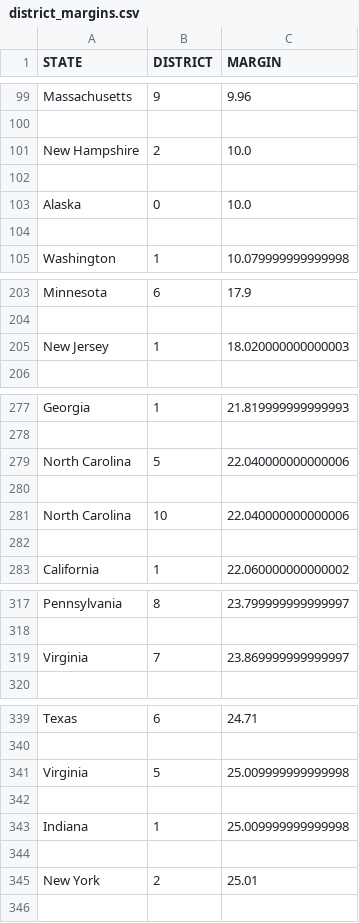
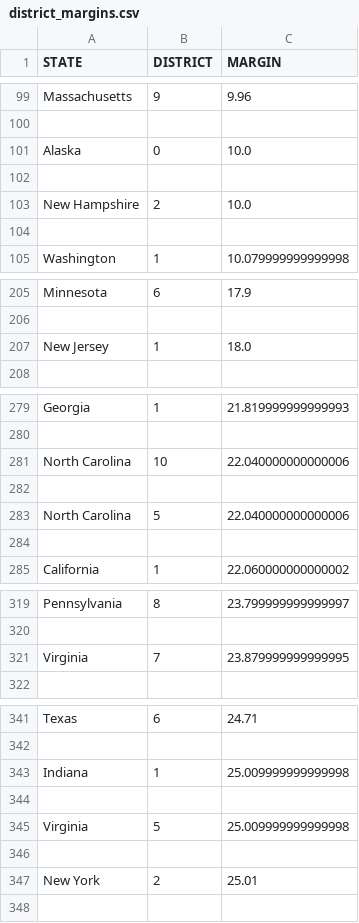
Before and after one commit to ninjaalex888/ds-hw, a CSV file: wrangling/district_margins.csv, drawn as a sheet; only a part is shown, gaps mark what is left out; the diff covers the shown part only.

```diff
--- a/wrangling/district_margins.csv
+++ b/wrangling/district_margins.csv
@@ -100,6 +100,6 @@ Massachusetts,9,9.96
 
+Alaska,0,10.0
+
 New Hampshire,2,10.0
 
-Alaska,0,10.0
-
 Washington,1,10.079999999999998
@@ -204,3 +206,3 @@ Minnesota,6,17.9
 
-New Jersey,1,18.020000000000003
+New Jersey,1,18.0
 
@@ -278,6 +280,6 @@ Georgia,1,21.819999999999993
 
+North Carolina,10,22.040000000000006
+
 North Carolina,5,22.040000000000006
 
-North Carolina,10,22.040000000000006
-
 California,1,22.060000000000002
@@ -318,3 +320,3 @@ Pennsylvania,8,23.799999999999997
 
-Virginia,7,23.869999999999997
+Virginia,7,23.879999999999995
 
@@ -340,6 +342,6 @@ Texas,6,24.71
 
+Indiana,1,25.009999999999998
+
 Virginia,5,25.009999999999998
 
-Indiana,1,25.009999999999998
-
 New York,2,25.01
```
Also changed, not shown: 13 added rows, 15 removed rows and 9 moved rows elsewhere in this file, 5 other files.
